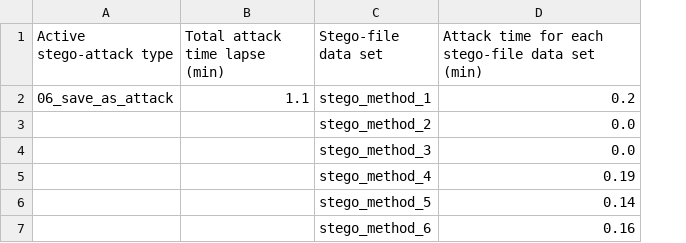
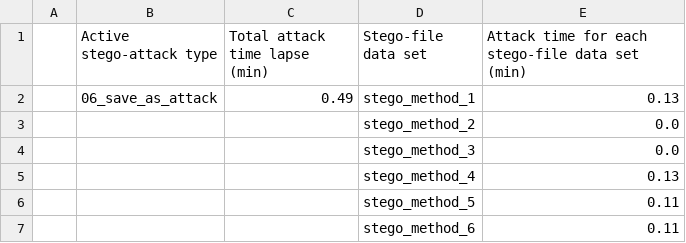
Before and after one commit to edsveren/Bakalaura_darbs, a CSV file: results/active_attacks_logs/logs_transposed/06_save_as_attack_transposed.csv, drawn as a sheet; addresses are those after the commit; the diff names each change by its address in the sheet, - before the commit and + after, or states it on an @@ line.

```diff
--- a/results/active_attacks_logs/logs_transposed/06_save_as_attack_transposed.csv
+++ b/results/active_attacks_logs/logs_transposed/06_save_as_attack_transposed.csv
+column A, empty
-C2 (Total attack time lapse (min)): 1.1
+C2 (Total attack time lapse (min)): 0.49
-E2: 0.2
+E2: 0.13
-E5: 0.19
+E5: 0.13
-E6: 0.14
+E6: 0.11
-E7: 0.16
+E7: 0.11
```
Also changed, not shown: results/active_attacks_logs/logs_transposed/01_insert_attack_transposed.csv, results/active_attacks_logs/logs_transposed/02_delete_attack_transposed.csv, 28 other files.
